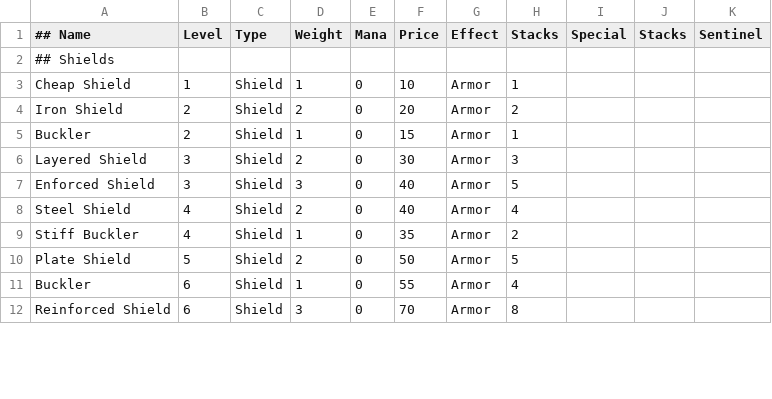
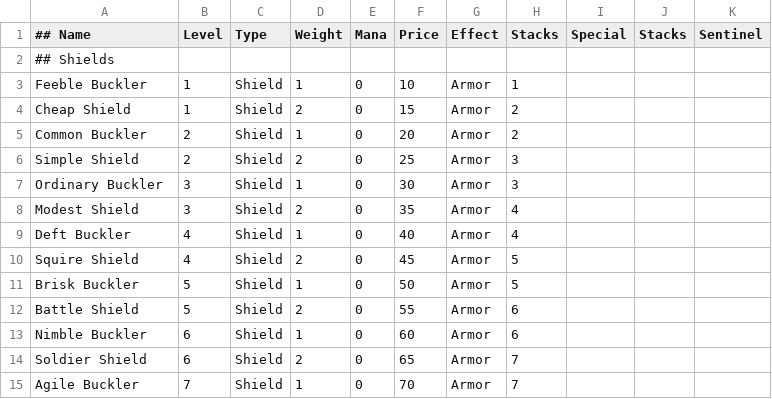
Before and after one commit to UnusualParticle/CSCI201_Project, a CSV file: Data/item_auxiliary.csv, drawn as a sheet; only a part is shown; the diff covers the shown part only.

Commit message:
updated shields. fixed inn text, effect removal. standardized item text and getMana function.

```diff
--- a/Data/item_auxiliary.csv
+++ b/Data/item_auxiliary.csv
@@ -2,11 +2,14 @@
 ## Shields,,,,,,,,,,
-Cheap Shield,1,Shield,1,0,10,Armor,1,,,
-Iron Shield,2,Shield,2,0,20,Armor,2,,,
-Buckler,2,Shield,1,0,15,Armor,1,,,
-Layered Shield,3,Shield,2,0,30,Armor,3,,,
-Enforced Shield,3,Shield,3,0,40,Armor,5,,,
-Steel Shield,4,Shield,2,0,40,Armor,4,,,
-Stiff Buckler,4,Shield,1,0,35,Armor,2,,,
-Plate Shield,5,Shield,2,0,50,Armor,5,,,
-Buckler,6,Shield,1,0,55,Armor,4,,,
-Reinforced Shield,6,Shield,3,0,70,Armor,8,,,
+Feeble Buckler,1,Shield,1,0,10,Armor,1,,,
+Cheap Shield,1,Shield,2,0,15,Armor,2,,,
+Common Buckler,2,Shield,1,0,20,Armor,2,,,
+Simple Shield,2,Shield,2,0,25,Armor,3,,,
+Ordinary Buckler,3,Shield,1,0,30,Armor,3,,,
+Modest Shield,3,Shield,2,0,35,Armor,4,,,
+Deft Buckler,4,Shield,1,0,40,Armor,4,,,
+Squire Shield,4,Shield,2,0,45,Armor,5,,,
+Brisk Buckler,5,Shield,1,0,50,Armor,5,,,
+Battle Shield,5,Shield,2,0,55,Armor,6,,,
+Nimble Buckler,6,Shield,1,0,60,Armor,6,,,
+Soldier Shield,6,Shield,2,0,65,Armor,7,,,
+Agile Buckler,7,Shield,1,0,70,Armor,7,,,
```
Also changed, not shown: 6 added rows and 12 edited cells elsewhere in this file, 3 other files.
